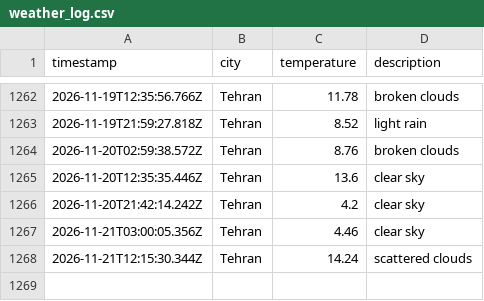
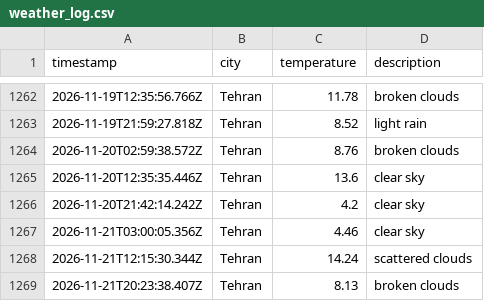
Before and after one commit to 0BluSky0/Weather-app-js, a CSV file: data/weather_log.csv, drawn as a sheet; only a part is shown, gaps mark what is left out.

```diff
--- a/data/weather_log.csv
+++ b/data/weather_log.csv
@@ -1268 +1268,2 @@ timestamp,city,temperature,description
 2026-11-21T12:15:30.344Z,Tehran,14.24,scattered clouds
+2026-11-21T20:23:38.407Z,Tehran,8.13,broken clouds
```
Also changed, not shown: 1 other file.
